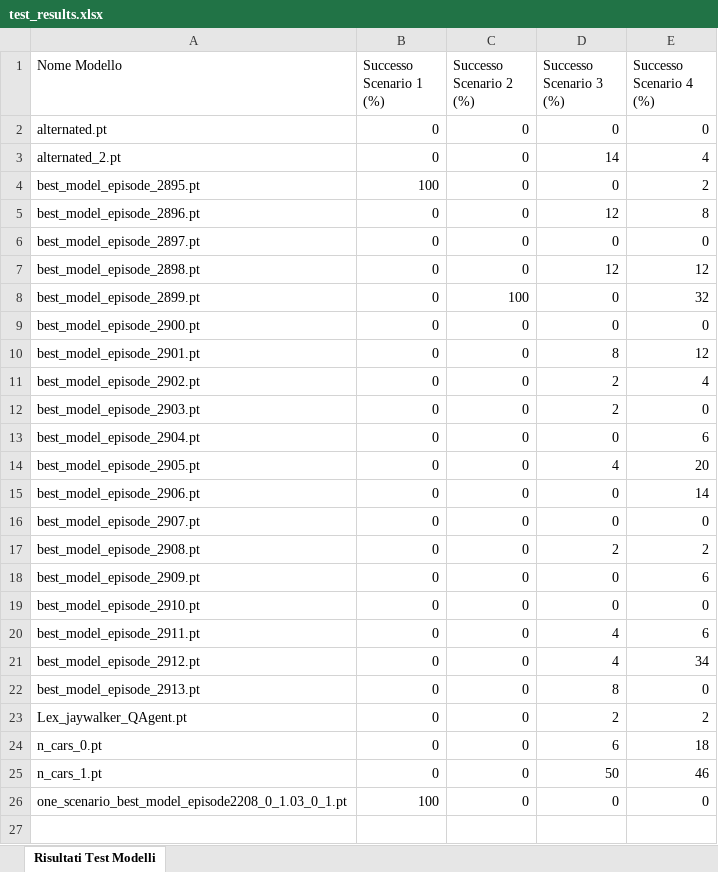
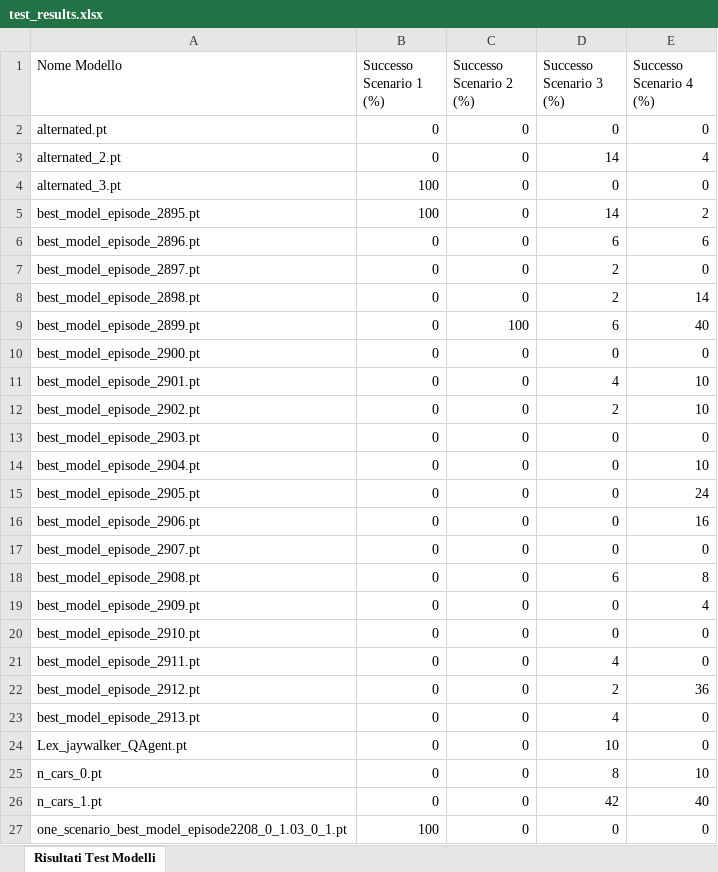
Before and after one commit to christianp12/Reinforcement-Learning-for-Autonomous-Driving, an Excel workbook: testing/test_results.xlsx, sheet Risultati Test Modelli, drawn as a sheet; values as stored, in another font and other column widths than the file's, no borders; addresses are those after the commit; the diff names each change by its address in the sheet, - before the commit and + after, or states it on an @@ line.

```diff
--- a/testing/test_results.xlsx (sheet Risultati Test Modelli)
+++ b/testing/test_results.xlsx (sheet Risultati Test Modelli)
+row 4: alternated_3.pt | 100 | 0 | 0 | 0
-D5 (Successo Scenario 3 (%)): 0
+D5 (Successo Scenario 3 (%)): 14
-D6 (Successo Scenario 3 (%)): 12
+D6 (Successo Scenario 3 (%)): 6
-E6 (Successo Scenario 4 (%)): 8
+E6 (Successo Scenario 4 (%)): 6
-D7 (Successo Scenario 3 (%)): 0
+D7 (Successo Scenario 3 (%)): 2
-D8 (Successo Scenario 3 (%)): 12
+D8 (Successo Scenario 3 (%)): 2
-E8 (Successo Scenario 4 (%)): 12
+E8 (Successo Scenario 4 (%)): 14
-D9 (Successo Scenario 3 (%)): 0
+D9 (Successo Scenario 3 (%)): 6
-E9 (Successo Scenario 4 (%)): 32
+E9 (Successo Scenario 4 (%)): 40
-D11 (Successo Scenario 3 (%)): 8
+D11 (Successo Scenario 3 (%)): 4
-E11 (Successo Scenario 4 (%)): 12
+E11 (Successo Scenario 4 (%)): 10
-E12 (Successo Scenario 4 (%)): 4
+E12 (Successo Scenario 4 (%)): 10
-D13 (Successo Scenario 3 (%)): 2
+D13 (Successo Scenario 3 (%)): 0
-E14 (Successo Scenario 4 (%)): 6
+E14 (Successo Scenario 4 (%)): 10
-D15 (Successo Scenario 3 (%)): 4
+D15 (Successo Scenario 3 (%)): 0
-E15 (Successo Scenario 4 (%)): 20
+E15 (Successo Scenario 4 (%)): 24
-E16 (Successo Scenario 4 (%)): 14
+E16 (Successo Scenario 4 (%)): 16
-D18 (Successo Scenario 3 (%)): 2
+D18 (Successo Scenario 3 (%)): 6
-E18 (Successo Scenario 4 (%)): 2
+E18 (Successo Scenario 4 (%)): 8
-E19 (Successo Scenario 4 (%)): 6
+E19 (Successo Scenario 4 (%)): 4
-E21 (Successo Scenario 4 (%)): 6
+E21 (Successo Scenario 4 (%)): 0
-D22 (Successo Scenario 3 (%)): 4
+D22 (Successo Scenario 3 (%)): 2
-E22 (Successo Scenario 4 (%)): 34
+E22 (Successo Scenario 4 (%)): 36
-D23 (Successo Scenario 3 (%)): 8
+D23 (Successo Scenario 3 (%)): 4
-D24 (Successo Scenario 3 (%)): 2
+D24 (Successo Scenario 3 (%)): 10
-E24 (Successo Scenario 4 (%)): 2
+E24 (Successo Scenario 4 (%)): 0
-D25 (Successo Scenario 3 (%)): 6
+D25 (Successo Scenario 3 (%)): 8
-E25 (Successo Scenario 4 (%)): 18
+E25 (Successo Scenario 4 (%)): 10
-D26 (Successo Scenario 3 (%)): 50
+D26 (Successo Scenario 3 (%)): 42
-E26 (Successo Scenario 4 (%)): 46
+E26 (Successo Scenario 4 (%)): 40
```
Also changed, not shown: 57 other files.
